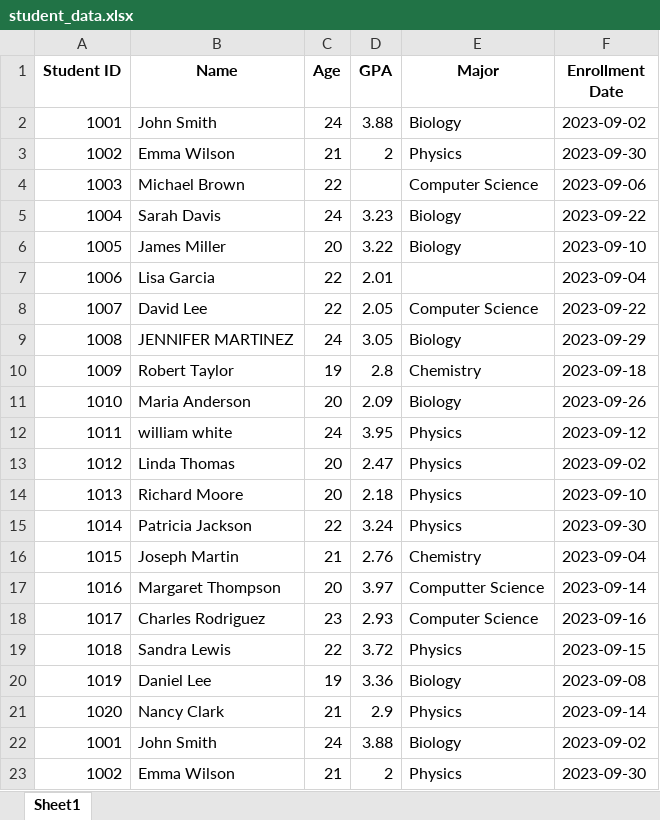
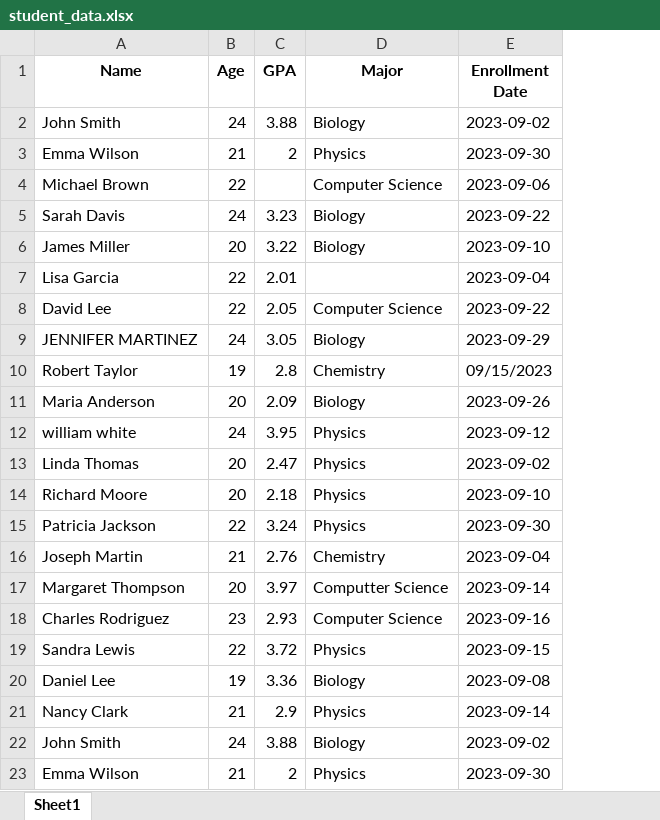
Before and after one commit to ronantakizawa/pythonexceldatacleaning, an Excel workbook: student_data.xlsx, sheet Sheet1, drawn as a sheet; values as stored, in another font and other column widths than the file's, no borders; removed rows and columns are numbered as before the commit, all else as after; the diff names each change by its address in the sheet, - before the commit and + after, or states it on an @@ line.

```diff
--- a/student_data.xlsx (sheet Sheet1)
+++ b/student_data.xlsx (sheet Sheet1)
-column A (Student ID), rows 2-23: 1001 | 1002 | 1003 | 1004 | 1005 | 1006 | 1007 | 1008 | 1009 | 1010 | 1011 | 1012 | 1013 | 1014 | 1015 | 1016 | 1017 | 1018 | 1019 | 1020 | 1001 | 1002
-E10 (Enrollment Date): 2023-09-18
+E10 (Enrollment Date): 09/15/2023
```
Also changed, not shown: 4 other files.
